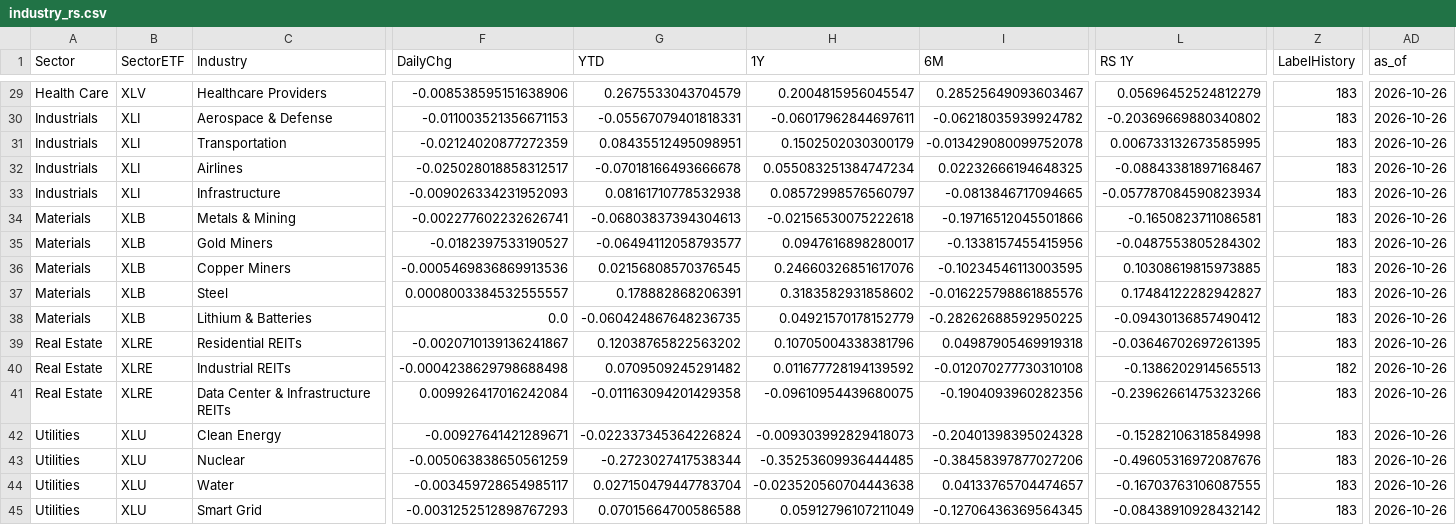
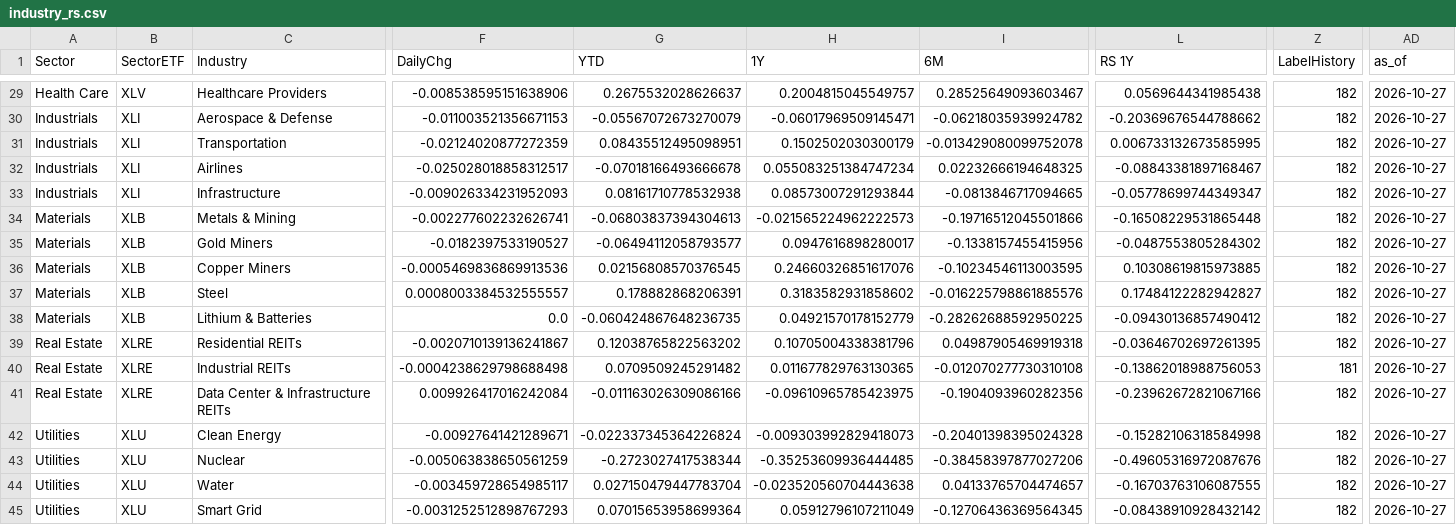
Before and after one commit to fabiolmn17-web/MRS_Dashboard, a CSV file: StockScanner/output/industry_rs.csv, drawn as a sheet; only a part is shown, gaps mark what is left out; the diff covers the shown part only; the diff names each change by its address in the sheet, - before the commit and + after, or states it on an @@ line.

```diff
--- a/StockScanner/output/industry_rs.csv
+++ b/StockScanner/output/industry_rs.csv
-G29 (YTD): 0.2675533043704579
+G29 (YTD): 0.2675532028626637
-H29 (1Y): 0.2004815956045547
+H29 (1Y): 0.2004815045549757
-L29 (RS 1Y): 0.05696452524812279
+L29 (RS 1Y): 0.0569644341985438
-Z29:Z39 (LabelHistory): 183
+Z29:Z39 (LabelHistory): 182
-AD29:AD45 (as_of): 2026-10-26
+AD29:AD45 (as_of): 2026-10-27
-G30 (YTD): -0.05567079401818331
+G30 (YTD): -0.05567072673270079
-H30 (1Y): -0.06017962844697611
+H30 (1Y): -0.06017969509145471
-L30 (RS 1Y): -0.20369669880340802
+L30 (RS 1Y): -0.20369676544788662
-H33 (1Y): 0.08572998576560797
+H33 (1Y): 0.08573007291293844
-L33 (RS 1Y): -0.057787084590823934
+L33 (RS 1Y): -0.05778699744349347
-H34 (1Y): -0.02156530075222618
+H34 (1Y): -0.021565224962222573
-L34 (RS 1Y): -0.1650823711086581
+L34 (RS 1Y): -0.16508229531865448
-H40 (1Y): 0.011677728194139592
+H40 (1Y): 0.011677829763130365
-L40 (RS 1Y): -0.1386202914565513
+L40 (RS 1Y): -0.13862018988756053
-Z40 (LabelHistory): 182
+Z40 (LabelHistory): 181
-G41 (YTD): -0.011163094201429358
+G41 (YTD): -0.011163026309086166
-H41 (1Y): -0.09610954439680075
+H41 (1Y): -0.09610965785423975
-L41 (RS 1Y): -0.23962661475323266
+L41 (RS 1Y): -0.23962672821067166
-Z41:Z45 (LabelHistory): 183
+Z41:Z45 (LabelHistory): 182
-G45 (YTD): 0.07015664700586588
+G45 (YTD): 0.07015653958699364
```
Also changed, not shown: 70 edited cells elsewhere in this file, StockScanner/output/industry_holdings.csv.
